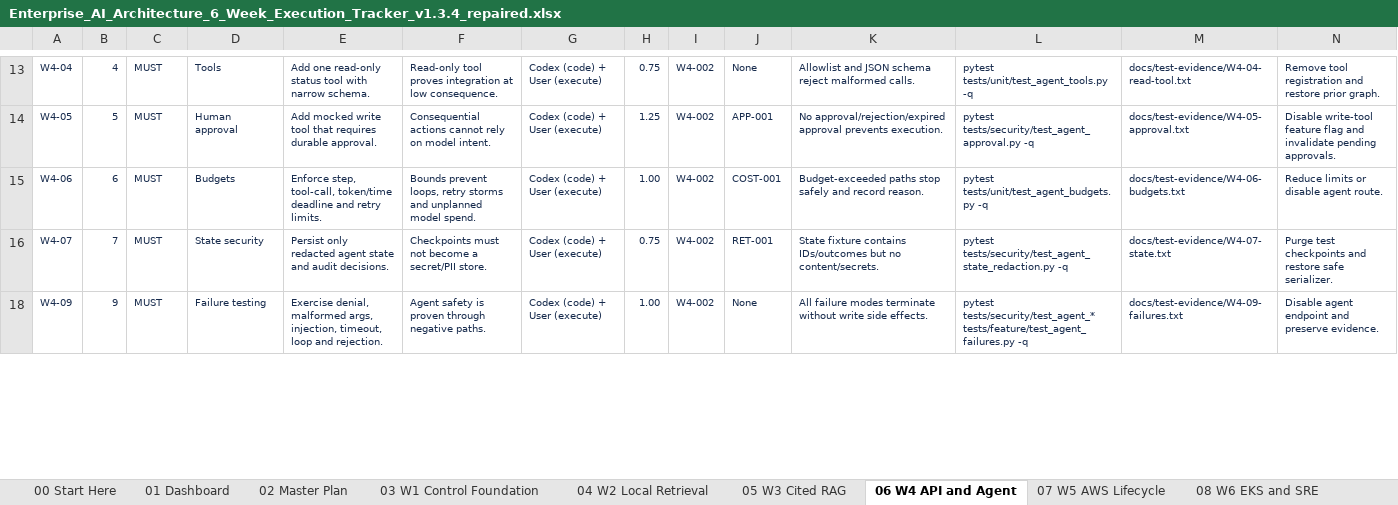
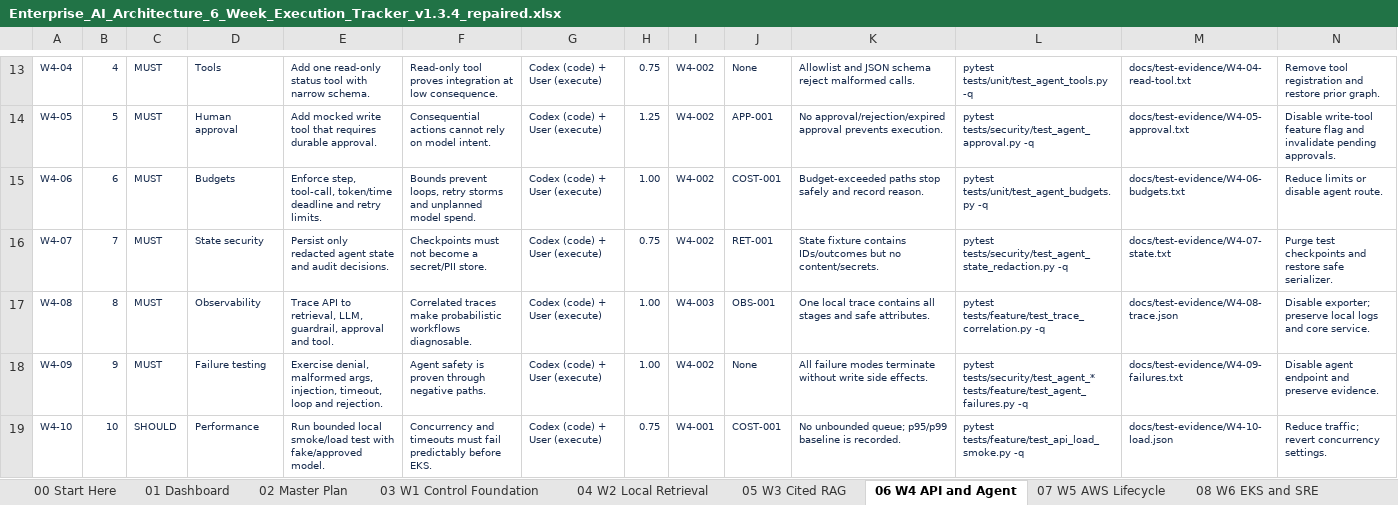
Before and after one commit to gprai/enterprize_ai_platform, an Excel workbook: docs/governance/Enterprise_AI_Architecture_6_Week_Execution_Tracker_v1.3.4_repaired.xlsx, sheet 06 W4 API and Agent, drawn as a sheet; only a part is shown, gaps mark what is left out; values as stored, in another font and other column widths than the file's, no borders; conditional formats and table styles not drawn; rows hold the shown columns only; the diff covers the shown part only; the diff names each change by its address in the sheet, - before the commit and + after, or states it on an @@ line.

Commit message:
Week 4 -API & Agent - W4-002

```diff
--- a/docs/governance/Enterprise_AI_Architecture_6_Week_Execution_Tracker_v1.3.4_repaired.xlsx (sheet 06 W4 API and Agent)
+++ b/docs/governance/Enterprise_AI_Architecture_6_Week_Execution_Tracker_v1.3.4_repaired.xlsx (sheet 06 W4 API and Agent)
@@ row 17 unhidden: W4-08 | 8 | MUST | Observability | Trace API to retrieval, LLM, guardrail, approval and tool. | Correlated traces make probabilistic workflows diagnosable. | Codex (code) + User (execute) | 1.00 | W4-003 | OBS-001 | One local trace contains all stages and safe attributes. | pytest tests/feature/test_trace_correlation.py -q | docs/test-evidence/W4-08-trace.json | Disable exporter; preserve local logs and core service. @@
@@ row 19 unhidden: W4-10 | 10 | SHOULD | Performance | Run bounded local smoke/load test with fake/approved model. | Concurrency and timeouts must fail predictably before EKS. | Codex (code) + User (execute) | 0.75 | W4-001 | COST-001 | No unbounded queue; p95/p99 baseline is recorded. | pytest tests/feature/test_api_load_smoke.py -q | docs/test-evidence/W4-10-load.json | Reduce traffic; revert concurrency settings. @@
```
Also changed, not shown: 5 hidden or unhidden rows elsewhere in this sheet, sheet 10 Codex Prompts, 53 other files.
